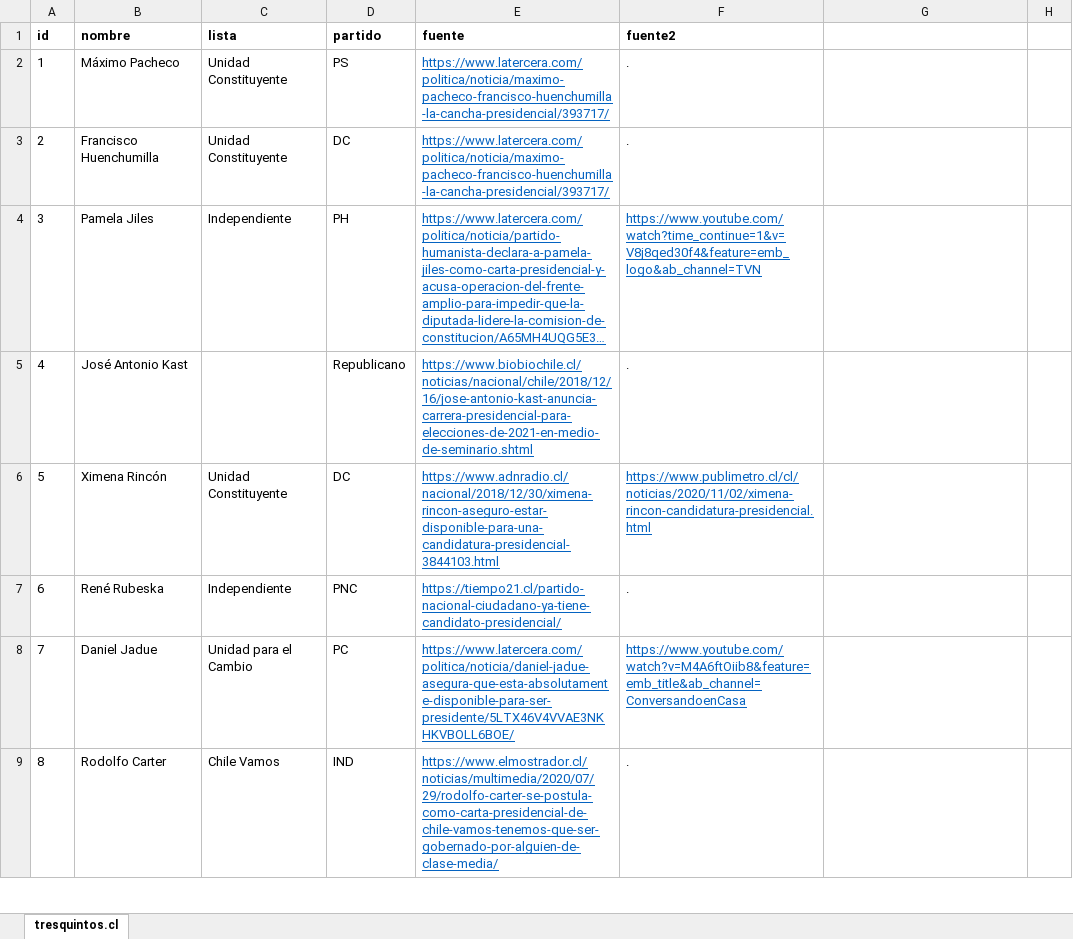
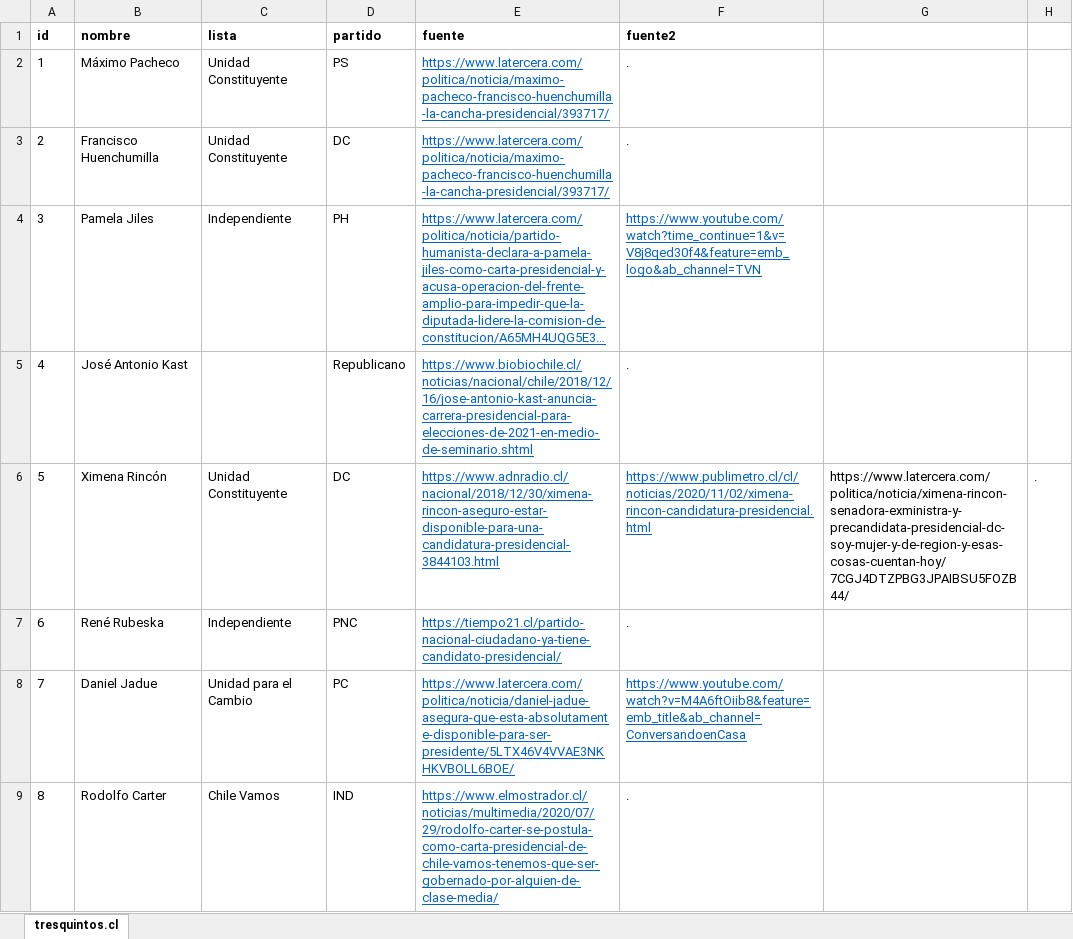
Before and after one commit to tresquintos/candidatos, an Excel workbook: presidentes 2021/pres2021.xlsx, sheet tresquintos.cl, drawn as a sheet; only a part is shown; long unchanged cells end in …; values as stored, in another font and other column widths than the file's, no borders; the diff names each change by its address in the sheet, - before the commit and + after, or states it on an @@ line.

```diff
--- a/presidentes 2021/pres2021.xlsx (sheet tresquintos.cl)
+++ b/presidentes 2021/pres2021.xlsx (sheet tresquintos.cl)
-G6: (empty)
+G6: https://www.latercera.com/politica/noticia/ximena-rincon-senadora-exministra-y-precandidata-presidencial-dc-soy-mujer-y-de-region-y-esas-cosas-cuentan-hoy/7CGJ4DTZPBG3JPAIBSU5FOZB44/
-H6: (empty)
+H6: .
```
Also changed, not shown: constituyentes 2021/candidatos_constituyentes2021.xlsx, 3 other files.
